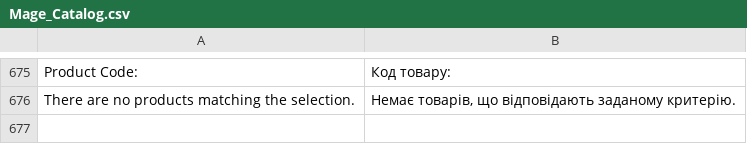
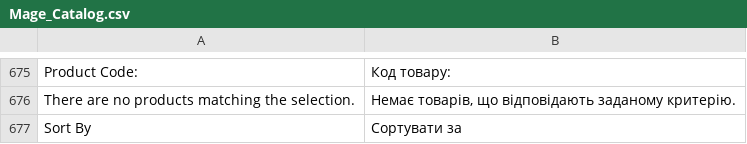
Before and after one commit to patronik/shop.voina.ml, a CSV file: app/locale/uk_UA/Mage_Catalog.csv, drawn as a sheet; only a part is shown, gaps mark what is left out.

```diff
--- a/app/locale/uk_UA/Mage_Catalog.csv
+++ b/app/locale/uk_UA/Mage_Catalog.csv
@@ -676 +676,2 @@
 "There are no products matching the selection.","Немає товарів, що відповідають заданому критерію."
+"Sort By","Сортувати за"
```
Also changed, not shown: app/locale/ru_RU/Mage_Checkout.csv, app/locale/uk_UA/Mage_Checkout.csv, 2 other files.
